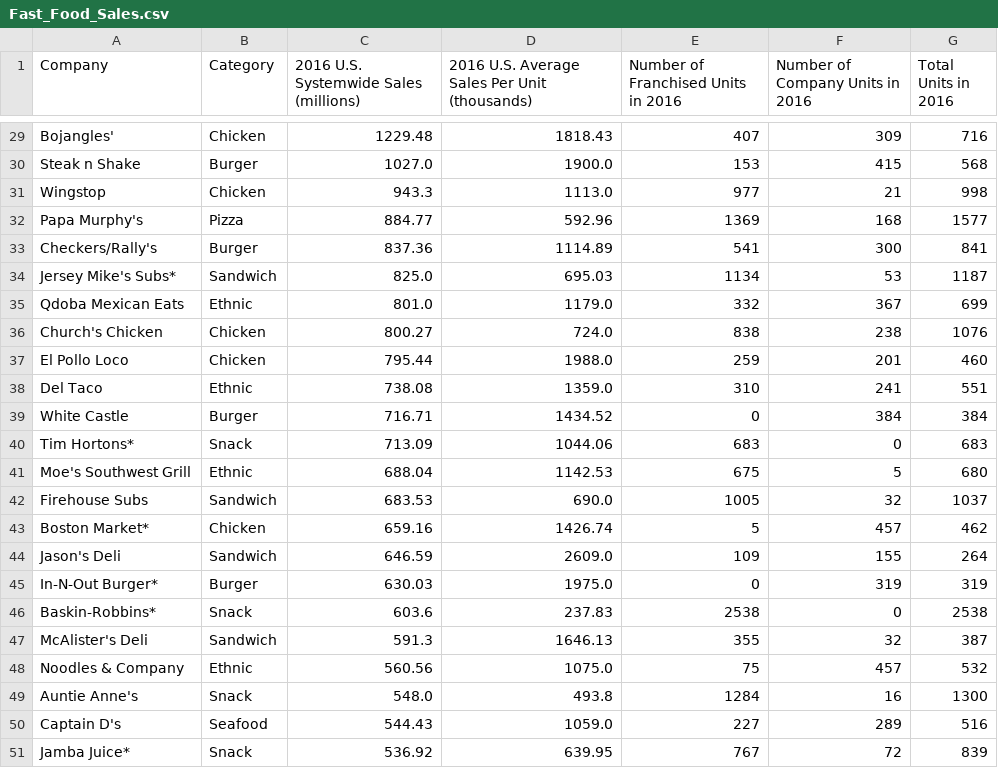
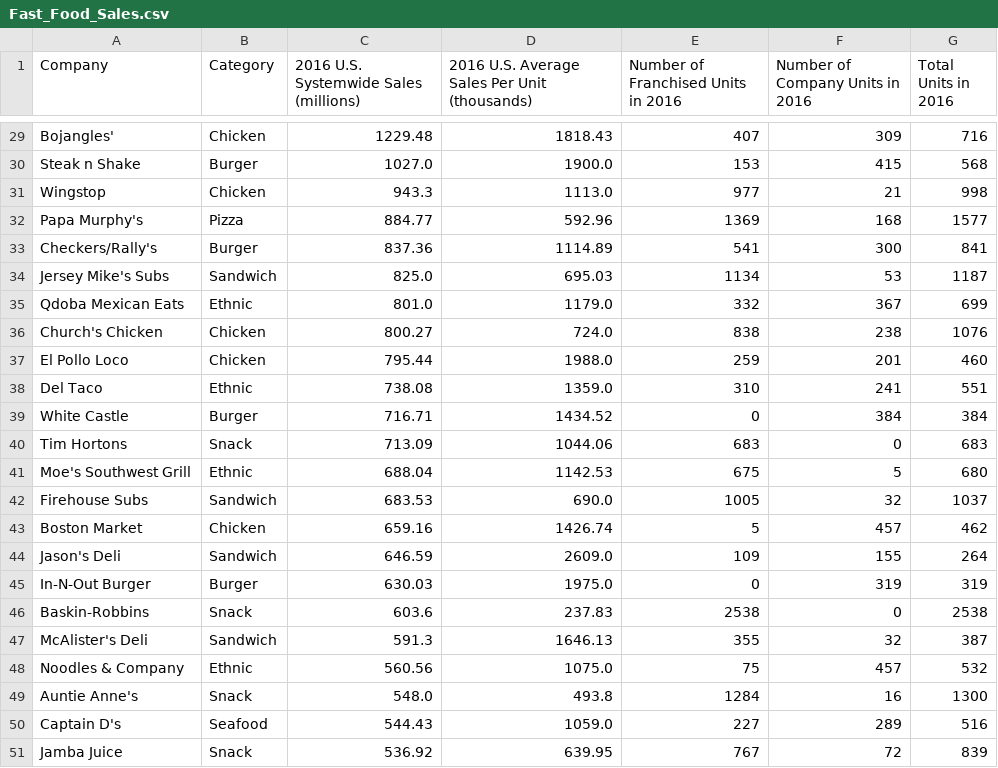
Before and after one commit to LBBL96/Fast-Food-Industry-Web-Visualization, a CSV file: data/Fast_Food_Sales.csv, drawn as a sheet; only a part is shown, gaps mark what is left out; the diff covers the shown part only.

```diff
--- a/data/Fast_Food_Sales.csv
+++ b/data/Fast_Food_Sales.csv
@@ -33,3 +33,3 @@ Papa Murphy's,Pizza,884.77,592.96,1369,168,1577
 Checkers/Rally's,Burger,837.36,1114.89,541,300,841
-Jersey Mike's Subs*,Sandwich,825.0,695.03,1134,53,1187
+Jersey Mike's Subs,Sandwich,825.0,695.03,1134,53,1187
 Qdoba Mexican Eats,Ethnic,801.0,1179.0,332,367,699
@@ -39,9 +39,9 @@ Del Taco,Ethnic,738.08,1359.0,310,241,551
 White Castle,Burger,716.71,1434.52,0,384,384
-Tim Hortons*,Snack,713.09,1044.06,683,0,683
+Tim Hortons,Snack,713.09,1044.06,683,0,683
 Moe's Southwest Grill,Ethnic,688.04,1142.53,675,5,680
 Firehouse Subs,Sandwich,683.53,690.0,1005,32,1037
-Boston Market*,Chicken,659.16,1426.74,5,457,462
+Boston Market,Chicken,659.16,1426.74,5,457,462
 Jason's Deli,Sandwich,646.59,2609.0,109,155,264
-In-N-Out Burger*,Burger,630.03,1975.0,0,319,319
-Baskin-Robbins*,Snack,603.6,237.83,2538,0,2538
+In-N-Out Burger,Burger,630.03,1975.0,0,319,319
+Baskin-Robbins,Snack,603.6,237.83,2538,0,2538
 McAlister's Deli,Sandwich,591.3,1646.13,355,32,387
@@ -50,2 +50,2 @@ Auntie Anne's,Snack,548.0,493.8,1284,16,1300
 Captain D's,Seafood,544.43,1059.0,227,289,516
-Jamba Juice*,Snack,536.92,639.95,767,72,839
+Jamba Juice,Snack,536.92,639.95,767,72,839
```
Also changed, not shown: 10 edited cells elsewhere in this file.
